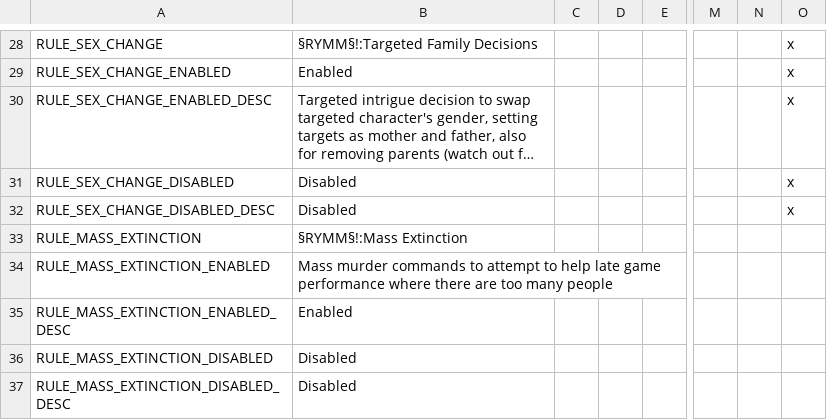
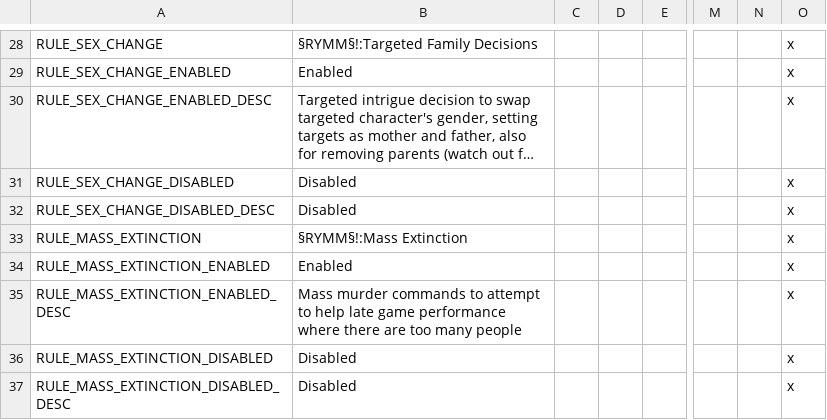
Before and after one commit to Jorrfjalla/CK2-Y-Merged-Mods, a CSV file: YMM/localisation/y_gamerules.csv, drawn as a sheet; only a part is shown, gaps mark what is left out; long unchanged cells end in …; the diff names each change by its address in the sheet, - before the commit and + after, or states it on an @@ line.

Commit message:
Validator check, fixed localisation, removed unnecessary AND conditions, also commented out yam_trait_fix decision because that's easy to do ingame

```diff
--- a/YMM/localisation/y_gamerules.csv
+++ b/YMM/localisation/y_gamerules.csv
-O33:O37: (empty)
+O33:O37: x
-B34: Mass murder commands to attempt to help late game performance where there are too many people
+B34: Enabled
-B35: Enabled
+B35: Mass murder commands to attempt to help late game performance where there are too many people
```
Also changed, not shown: 5 other files.
